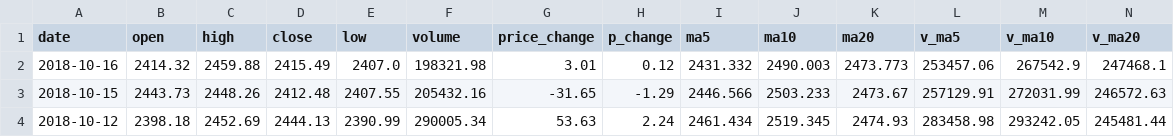
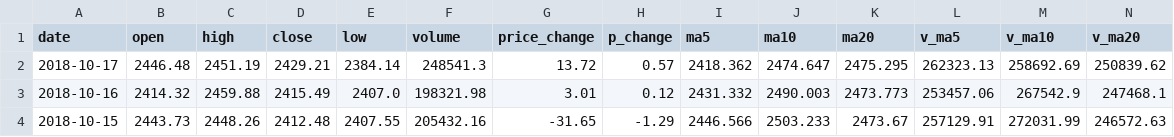
Before and after one commit to saurabhthesuperhero/python_learn, a CSV file: stock/sz50.csv, drawn as a sheet; only a part is shown; the shorter side is filled out with more unchanged rows; the diff names each change by its address in the sheet, - before the commit and + after, or states it on an @@ line.

```diff
--- a/stock/sz50.csv
+++ b/stock/sz50.csv
+row 2: 2018-10-17 | 2446.48 | 2451.19 | 2429.21 | 2384.14 | 248541.3 | 13.72 | 0.57 | 2418.362 | 2474.647 | 2475.295 | 262323.13 | 258692.69 | 250839.62
```
Also changed, not shown: stock/000001.csv, stock/600036.csv, 1 other file.
